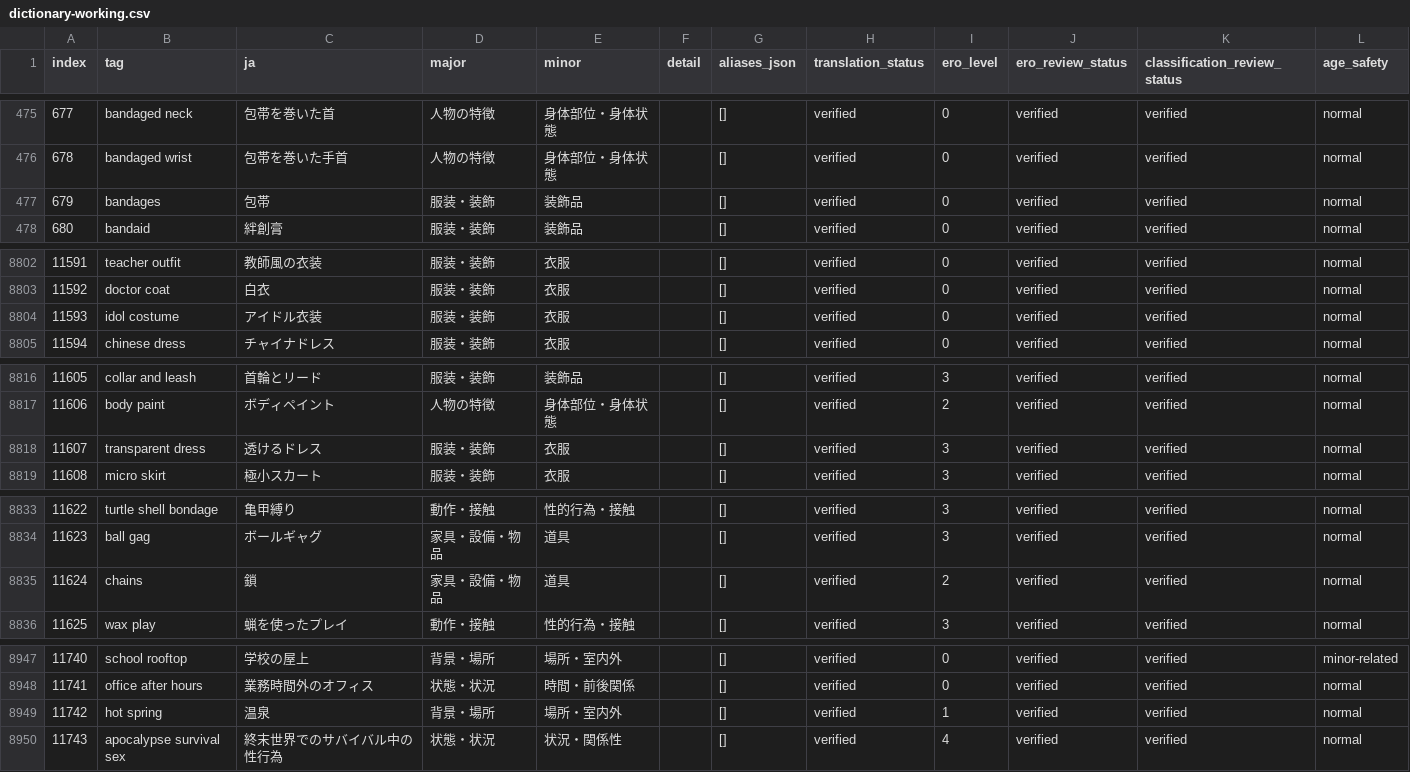
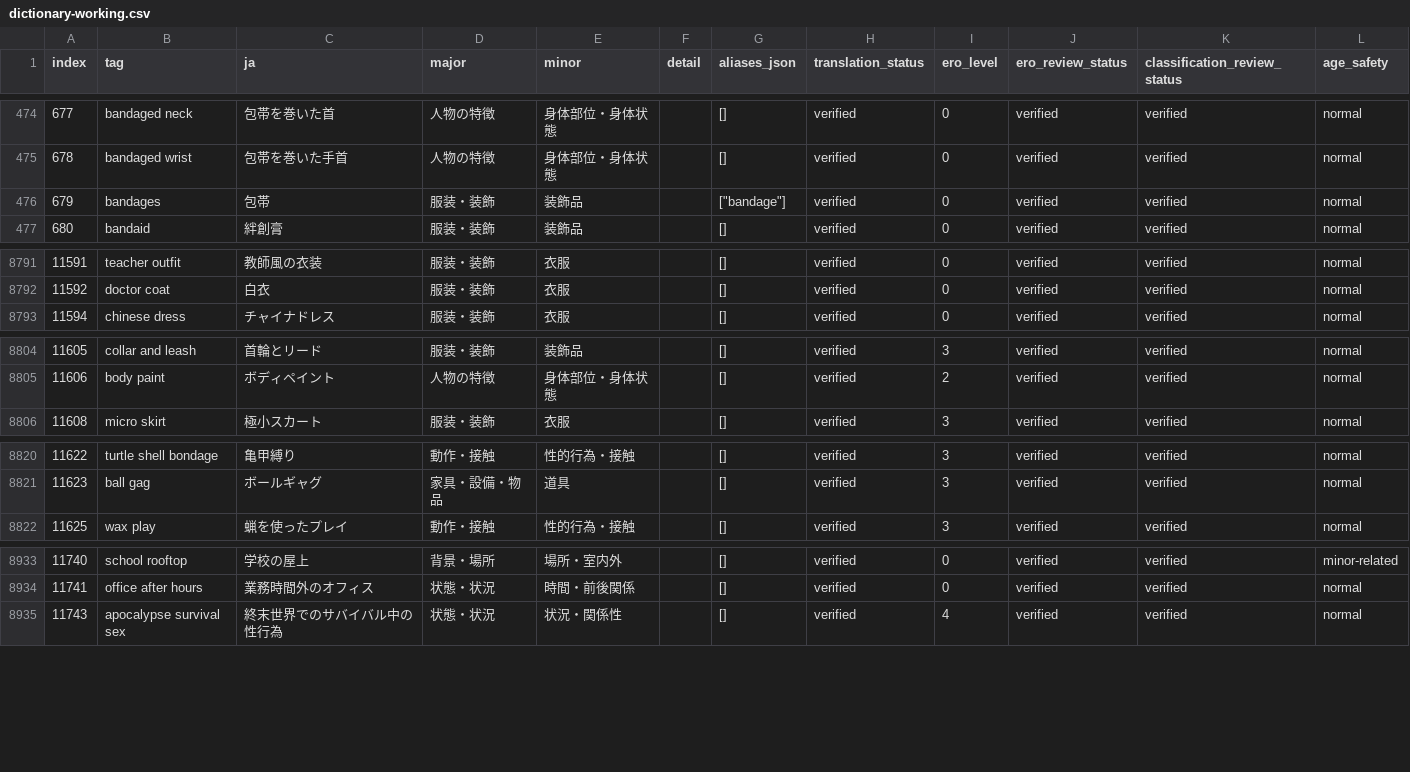
Before and after one commit to menosgrande/prompt-tag-dictionary-data, a CSV file: dictionary-working.csv, drawn as a sheet; only a part is shown, gaps mark what is left out; the diff covers the shown part only.

Commit message:
Merge duplicate Japanese translation tags as aliases

```diff
--- a/dictionary-working.csv
+++ b/dictionary-working.csv
@@ -476,3 +475,3 @@ index,tag,ja,major,minor,detail,aliases_json,translation_status,ero_level,ero_re
 678,bandaged wrist,包帯を巻いた手首,人物の特徴,身体部位・身体状態,,[],verified,0,verified,verified,normal
-679,bandages,包帯,服装・装飾,装飾品,,[],verified,0,verified,verified,normal
+679,bandages,包帯,服装・装飾,装飾品,,"[""bandage""]",verified,0,verified,verified,normal
 680,bandaid,絆創膏,服装・装飾,装飾品,,[],verified,0,verified,verified,normal
@@ -8803,3 +8792,2 @@ index,tag,ja,major,minor,detail,aliases_json,translation_status,ero_level,ero_re
 11592,doctor coat,白衣,服装・装飾,衣服,,[],verified,0,verified,verified,normal
-11593,idol costume,アイドル衣装,服装・装飾,衣服,,[],verified,0,verified,verified,normal
 11594,chinese dress,チャイナドレス,服装・装飾,衣服,,[],verified,0,verified,verified,normal
@@ -8817,3 +8805,2 @@ index,tag,ja,major,minor,detail,aliases_json,translation_status,ero_level,ero_re
 11606,body paint,ボディペイント,人物の特徴,身体部位・身体状態,,[],verified,2,verified,verified,normal
-11607,transparent dress,透けるドレス,服装・装飾,衣服,,[],verified,3,verified,verified,normal
 11608,micro skirt,極小スカート,服装・装飾,衣服,,[],verified,3,verified,verified,normal
@@ -8834,3 +8821,2 @@ index,tag,ja,major,minor,detail,aliases_json,translation_status,ero_level,ero_re
 11623,ball gag,ボールギャグ,家具・設備・物品,道具,,[],verified,3,verified,verified,normal
-11624,chains,鎖,家具・設備・物品,道具,,[],verified,2,verified,verified,normal
 11625,wax play,蝋を使ったプレイ,動作・接触,性的行為・接触,,[],verified,3,verified,verified,normal
@@ -8948,3 +8934,2 @@ index,tag,ja,major,minor,detail,aliases_json,translation_status,ero_level,ero_re
 11741,office after hours,業務時間外のオフィス,状態・状況,時間・前後関係,,[],verified,0,verified,verified,normal
-11742,hot spring,温泉,背景・場所,場所・室内外,,[],verified,1,verified,verified,normal
 11743,apocalypse survival sex,終末世界でのサバイバル中の性行為,状態・状況,状況・関係性,,[],verified,4,verified,verified,normal
```
Also changed, not shown: 11 removed rows and 14 edited cells elsewhere in this file.
